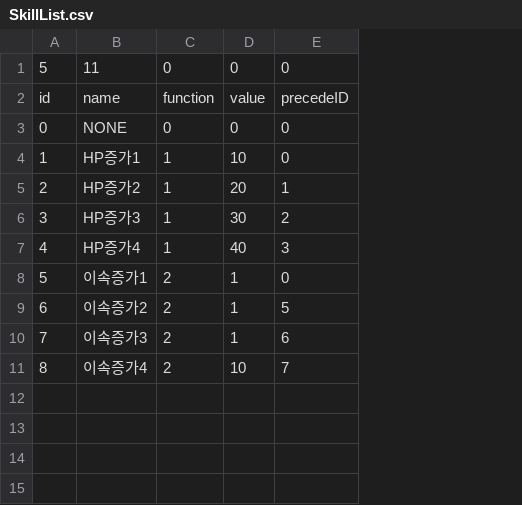
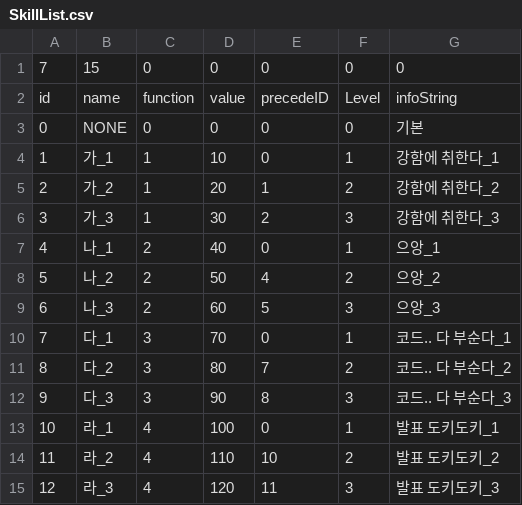
Before and after one commit to FinishProject/Secreto, a CSV file: Assets/StreamingAssets/SkillList.csv, drawn as a sheet; removed rows and columns are numbered as before the commit, all else as after; the diff names each change by its address in the sheet, - before the commit and + after, or states it on an @@ line.

```diff
--- a/Assets/StreamingAssets/SkillList.csv
+++ b/Assets/StreamingAssets/SkillList.csv
-column B, rows 1-9: 11 | name | NONE | HP증가1 | HP증가2 | HP증가3 | HP증가4 | 이속증가1 | 이속증가2; row 11: 이속증가4
+column B, rows 1-9: 15 | name | NONE | 가_1 | 가_2 | 가_3 | 나_1 | 나_2 | 나_3; row 11: 다_2
+column F, rows 1-9: 0 | Level | 0 | 1 | 2 | 3 | 1 | 2 | 3; row 11: 2
+column G, rows 1-9: 0 | infoString | 기본 | 강함에 취한다_1 | 강함에 취한다_2 | 강함에 취한다_3 | 으앙_1 | 으앙_2 | 으앙_3; row 11: 코드.. 다 부순다_2
-A1: 5
+A1: 7
-C7: 1
+C7: 2
-E7: 3
+E7: 0
-D8: 1
+D8: 50
-E8: 0
+E8: 4
-D9: 1
+D9: 60
-row 10: 7 | 이속증가3 | 2 | 1 | 6
+row 10: 7 | 다_1 | 3 | 70 | 0 | 1 | 코드.. 다 부순다_1
-C11: 2
+C11: 3
-D11: 10
+D11: 80
+row 12: 9 | 다_3 | 3 | 90 | 8 | 3 | 코드.. 다 부순다_3
+row 13: 10 | 라_1 | 4 | 100 | 0 | 1 | 발표 도키도키_1
+row 14: 11 | 라_2 | 4 | 110 | 10 | 2 | 발표 도키도키_2
+row 15: 12 | 라_3 | 4 | 120 | 11 | 3 | 발표 도키도키_3
```
Also changed, not shown: 27 other files.
